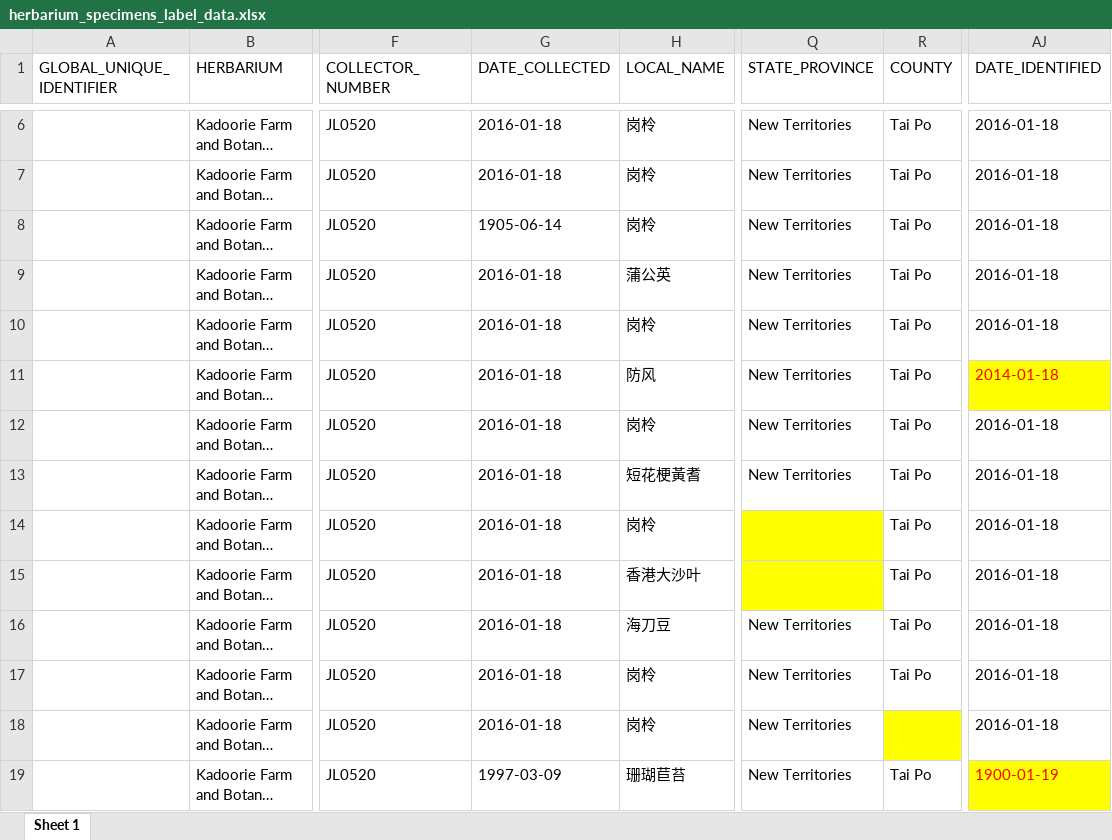
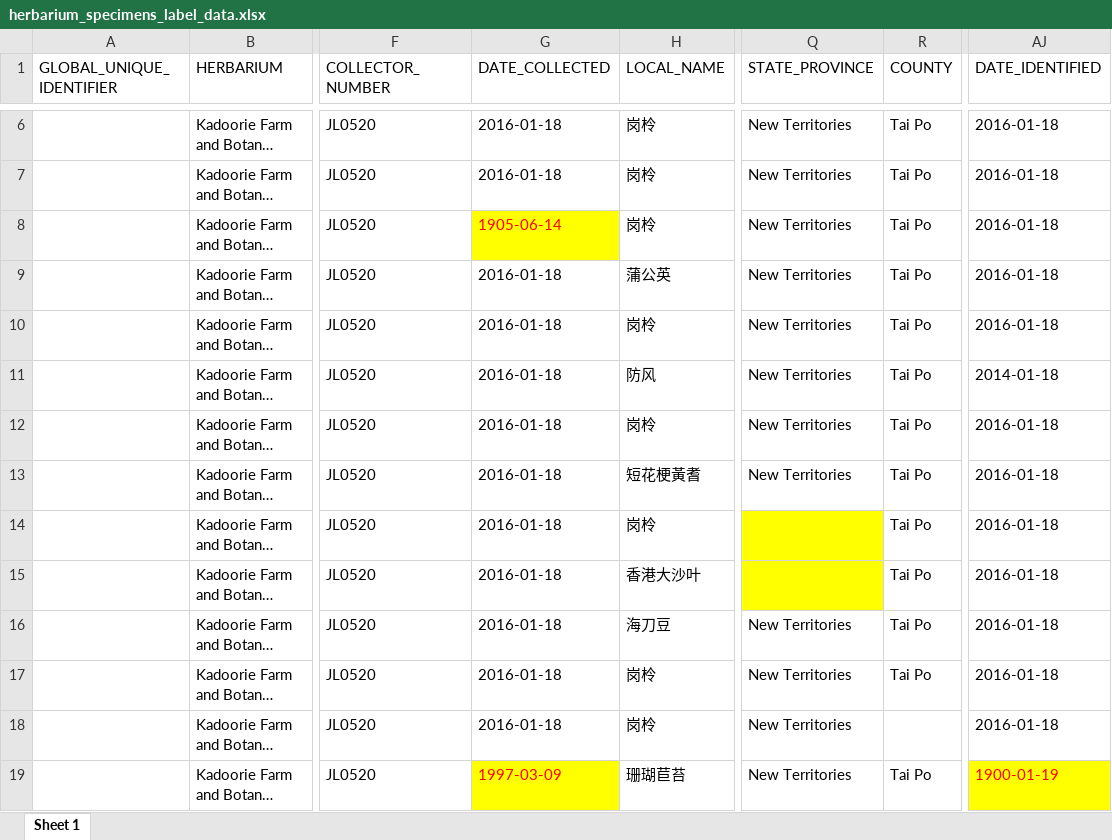
Before and after one commit to helixcn/run_herblabel, an Excel workbook: herbarium label/herbarium_specimens_label_data.xlsx, sheet Sheet 1, drawn as a sheet; only a part is shown, gaps mark what is left out; long unchanged cells end in …; values as stored, in another font and other column widths than the file's, no borders; the diff names each change by its address in the sheet, - before the commit and + after, or states it on an @@ line.

Commit message:
checking of dates disabled

```diff
--- a/herbarium label/herbarium_specimens_label_data.xlsx (sheet Sheet 1)
+++ b/herbarium label/herbarium_specimens_label_data.xlsx (sheet Sheet 1)
@@ G8 fill: none → #FFFF00, text colour: black → #FF0000 @@
@@ AJ11 fill: #FFFF00 → none, text colour: #FF0000 → black @@
-R18 fill: #FFFF00
+R18 fill: none
@@ G19 fill: none → #FFFF00, text colour: black → #FF0000 @@
```
Also changed, not shown: 2 other files.
